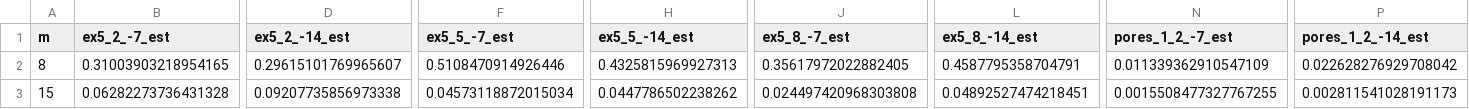
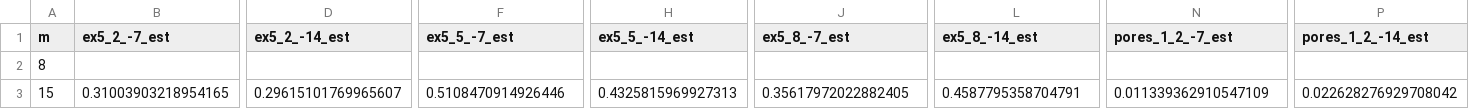
Before and after one commit to f-ttok/article-powmde, a CSV file: result/test2.csv, drawn as a sheet; only a part is shown, gaps mark what is left out; the diff covers the shown part only; the diff names each change by its address in the sheet, - before the commit and + after, or states it on an @@ line.

```diff
--- a/result/test2.csv
+++ b/result/test2.csv
-B2 (ex5_2_-7_est): 0.31003903218954165
+B2 (ex5_2_-7_est): (empty)
-D2 (ex5_2_-14_est): 0.29615101769965607
+D2 (ex5_2_-14_est): (empty)
-F2 (ex5_5_-7_est): 0.5108470914926446
+F2 (ex5_5_-7_est): (empty)
-H2 (ex5_5_-14_est): 0.4325815969927313
+H2 (ex5_5_-14_est): (empty)
-J2 (ex5_8_-7_est): 0.35617972022882405
+J2 (ex5_8_-7_est): (empty)
-L2 (ex5_8_-14_est): 0.4587795358704791
+L2 (ex5_8_-14_est): (empty)
-N2 (pores_1_2_-7_est): 0.011339362910547109
+N2 (pores_1_2_-7_est): (empty)
-P2 (pores_1_2_-14_est): 0.022628276929708042
+P2 (pores_1_2_-14_est): (empty)
-B3 (ex5_2_-7_est): 0.06282273736431328
+B3 (ex5_2_-7_est): 0.31003903218954165
-D3 (ex5_2_-14_est): 0.09207735856973338
+D3 (ex5_2_-14_est): 0.29615101769965607
-F3 (ex5_5_-7_est): 0.04573118872015034
+F3 (ex5_5_-7_est): 0.5108470914926446
-H3 (ex5_5_-14_est): 0.0447786502238262
+H3 (ex5_5_-14_est): 0.4325815969927313
-J3 (ex5_8_-7_est): 0.024497420968303808
+J3 (ex5_8_-7_est): 0.35617972022882405
-L3 (ex5_8_-14_est): 0.04892527474218451
+L3 (ex5_8_-14_est): 0.4587795358704791
-N3 (pores_1_2_-7_est): 0.0015508477327767255
+N3 (pores_1_2_-7_est): 0.011339362910547109
-P3 (pores_1_2_-14_est): 0.002811541028191173
+P3 (pores_1_2_-14_est): 0.022628276929708042
```
Also changed, not shown: 59 edited cells elsewhere in this file, result/test1.csv, result/test1_interval.csv, 7 other files.
